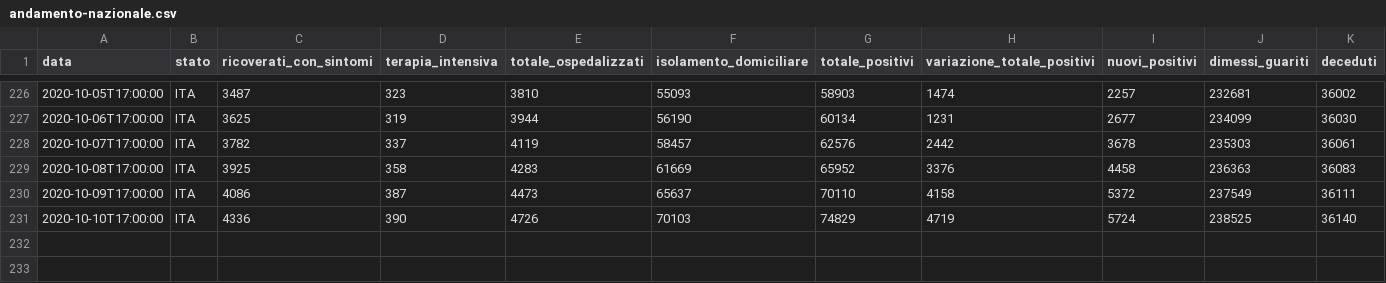
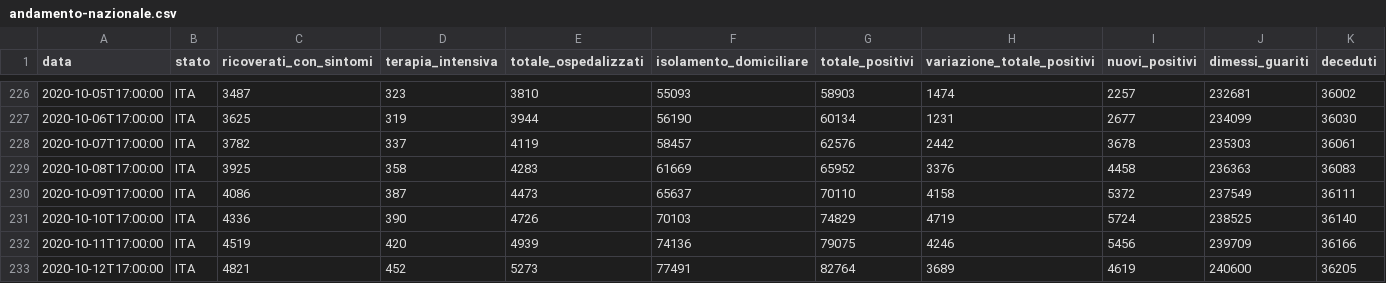
Before and after one commit to kenlog/italy.coronavirusinfections.org, a CSV file: data/csv/national-trend/andamento-nazionale.csv, drawn as a sheet; only a part is shown, gaps mark what is left out; rows hold the shown columns only; the diff names each change by its address in the sheet, - before the commit and + after, or states it on an @@ line.

```diff
--- a/data/csv/national-trend/andamento-nazionale.csv
+++ b/data/csv/national-trend/andamento-nazionale.csv
+row 232: 2020-10-11T17:00:00 | ITA | 4519 | 420 | 4939 | 74136 | 79075 | 4246 | 5456 | 239709 | 36166
+row 233: 2020-10-12T17:00:00 | ITA | 4821 | 452 | 5273 | 77491 | 82764 | 3689 | 4619 | 240600 | 36205
```
Also changed, not shown: 1 other file.
